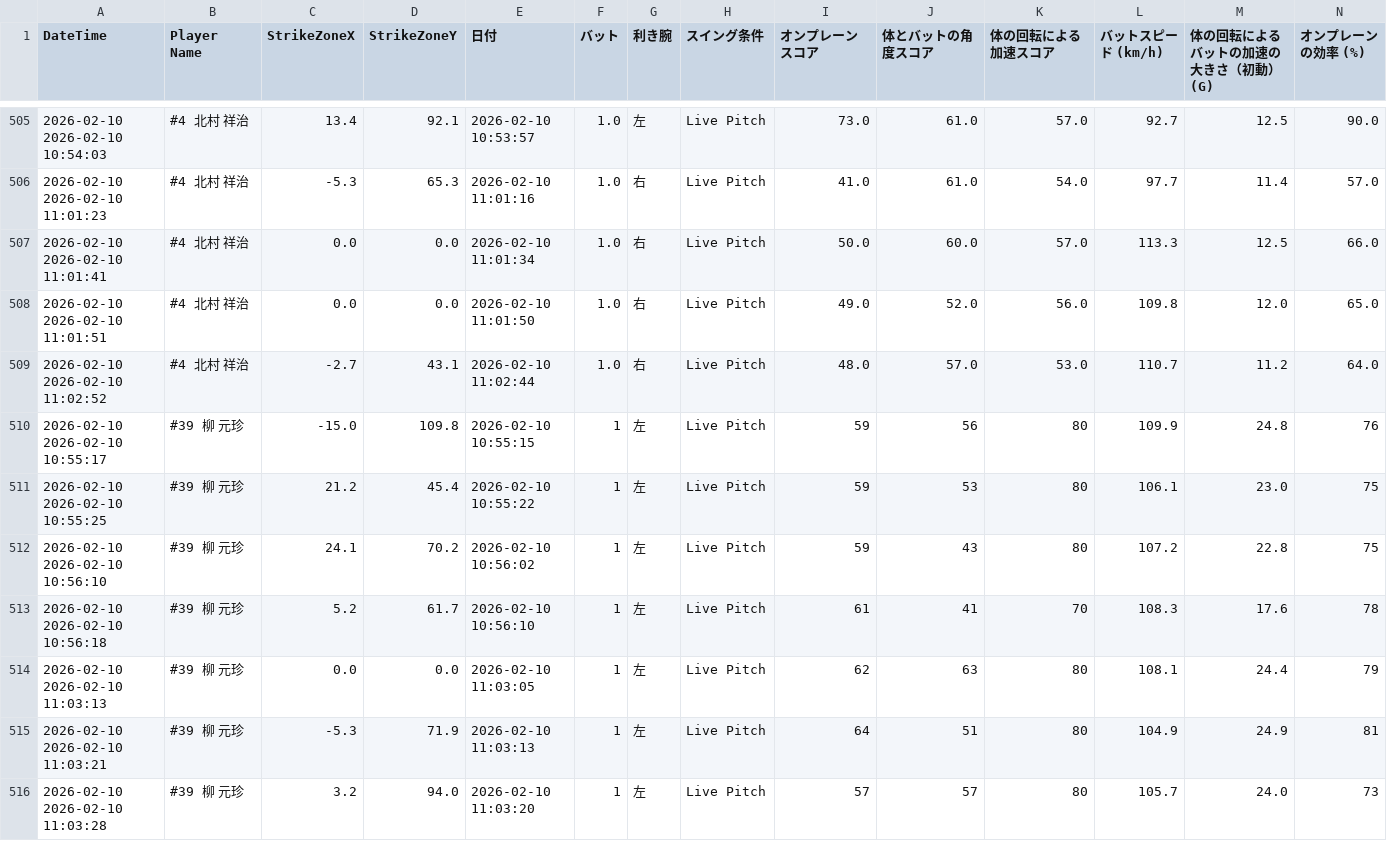
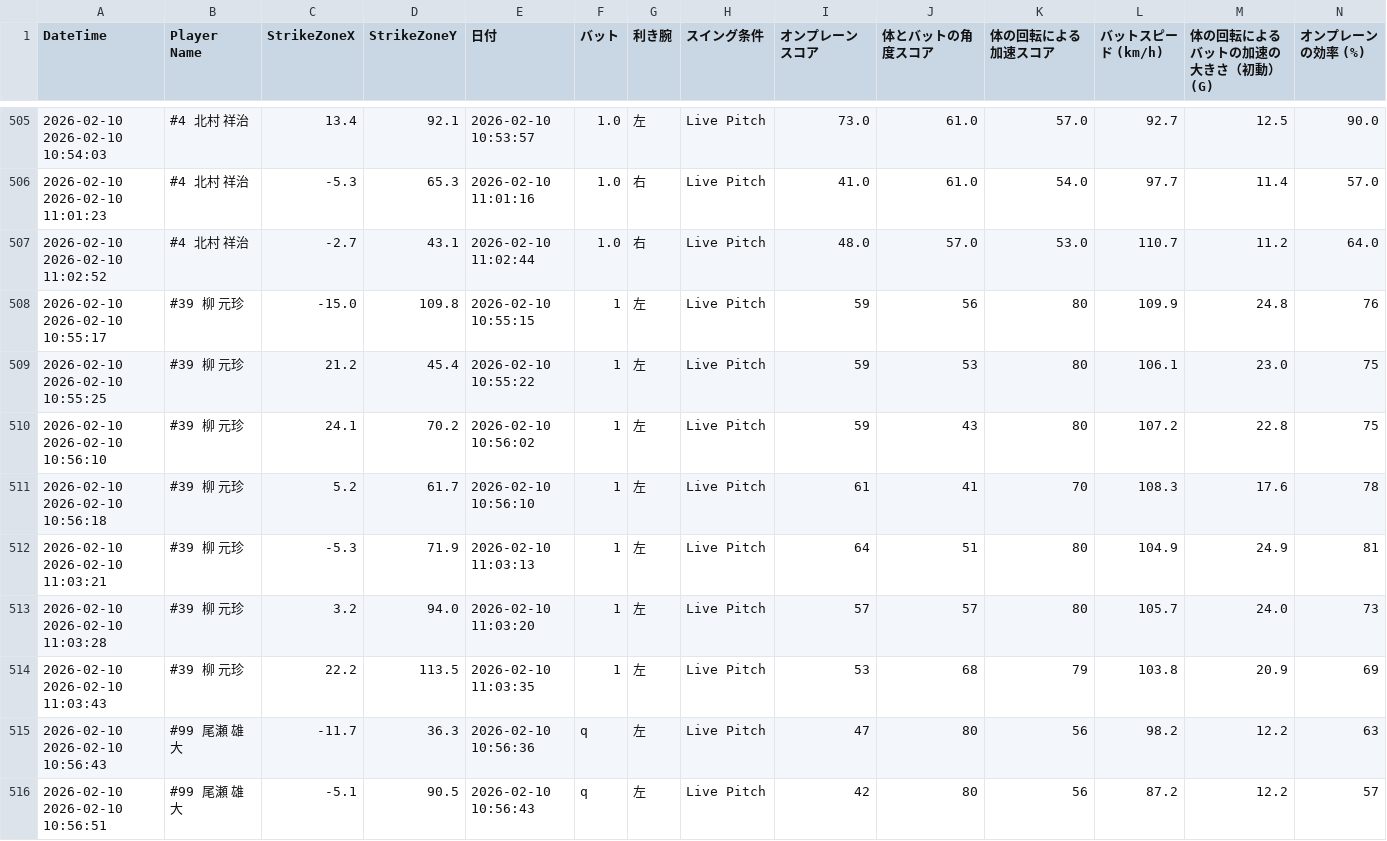
Before and after one commit to sakanatama-hub/Batting-feedback, a CSV file: data.csv, drawn as a sheet; only a part is shown, gaps mark what is left out; the shorter side is filled out with more unchanged rows; rows hold the shown columns only; the diff names each change by its address in the sheet, - before the commit and + after, or states it on an @@ line.

Commit message:
Update data.csv

```diff
--- a/data.csv
+++ b/data.csv
-row 507: 2026-02-10 2026-02-10 11:01:41 | #4 北村 祥治 | 0.0 | 0.0 | 2026-02-10 11:01:34 | 1.0 | 右 | Live Pitch | 50.0 | 60.0 | 57.0 | 113.3 | 12.5 | 66.0
-row 508: 2026-02-10 2026-02-10 11:01:51 | #4 北村 祥治 | 0.0 | 0.0 | 2026-02-10 11:01:50 | 1.0 | 右 | Live Pitch | 49.0 | 52.0 | 56.0 | 109.8 | 12.0 | 65.0
-row 514: 2026-02-10 2026-02-10 11:03:13 | #39 柳 元珍 | 0.0 | 0.0 | 2026-02-10 11:03:05 | 1 | 左 | Live Pitch | 62 | 63 | 80 | 108.1 | 24.4 | 79
```
